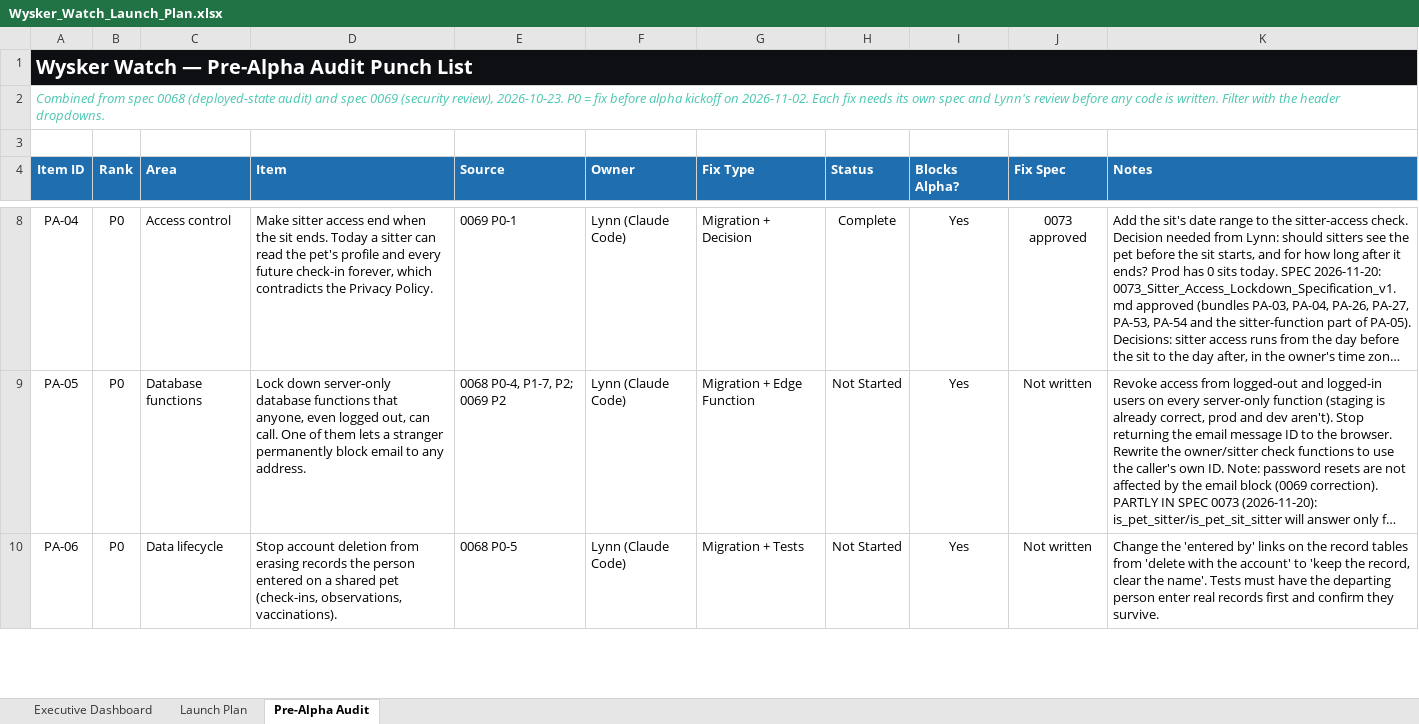
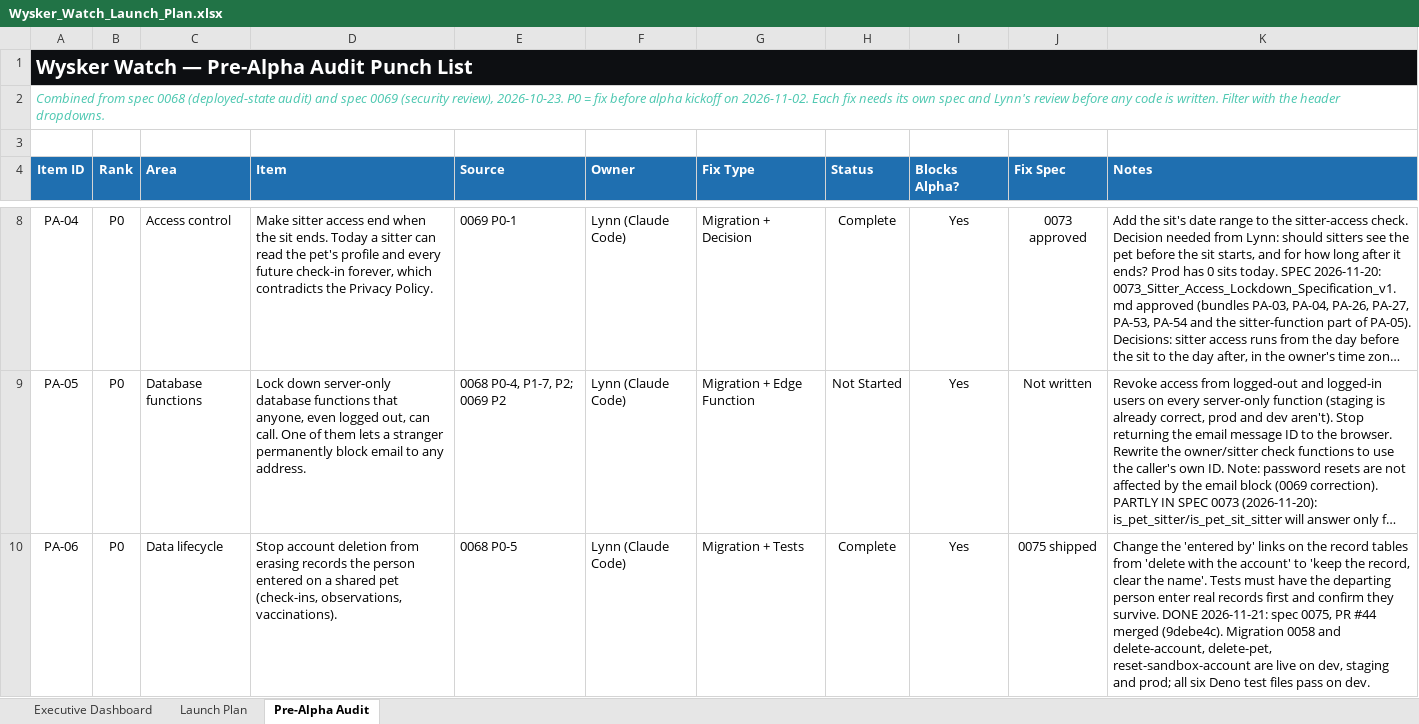
Before and after one commit to YellowVelo/whisker-watch-supabase, an Excel workbook: docs/planning/Wysker_Watch_Launch_Plan.xlsx, sheet Pre-Alpha Audit, drawn as a sheet; only a part is shown, gaps mark what is left out; long unchanged cells end in …; values as stored, in another font and other column widths than the file's, no borders; conditional formats not drawn; the diff covers the shown part only; the diff names each change by its address in the sheet, - before the commit and + after, or states it on an @@ line.

```diff
--- a/docs/planning/Wysker_Watch_Launch_Plan.xlsx (sheet Pre-Alpha Audit)
+++ b/docs/planning/Wysker_Watch_Launch_Plan.xlsx (sheet Pre-Alpha Audit)
-H10 (Status): Not Started
+H10 (Status): Complete
-J10 (Fix Spec): Not written
+J10 (Fix Spec): 0075 shipped
-K10 (Notes): …they survive.
+K10 (Notes): …they survive. DONE 2026-11-21: spec 0075, PR #44 merged (9debe4c). Migration 0058 and delete-account, delete-pet, reset-sandbox-account are live on dev, staging and prod; all six Deno test files pass on dev.
```
Also changed, not shown: 1 added row and 6 edited cells elsewhere in this sheet, 8 other files.
